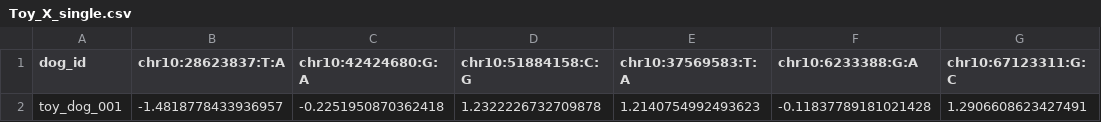
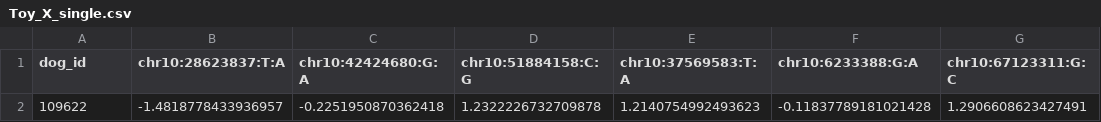
Before and after one commit to AkeyLab/DAP_breed_prediction, a CSV file: data/Toy_X_single.csv, drawn as a sheet; only a part is shown; the diff names each change by its address in the sheet, - before the commit and + after, or states it on an @@ line.

```diff
--- a/data/Toy_X_single.csv
+++ b/data/Toy_X_single.csv
-A2 (dog_id): toy_dog_001
+A2 (dog_id): 109622
```
Also changed, not shown: 9 other files.
